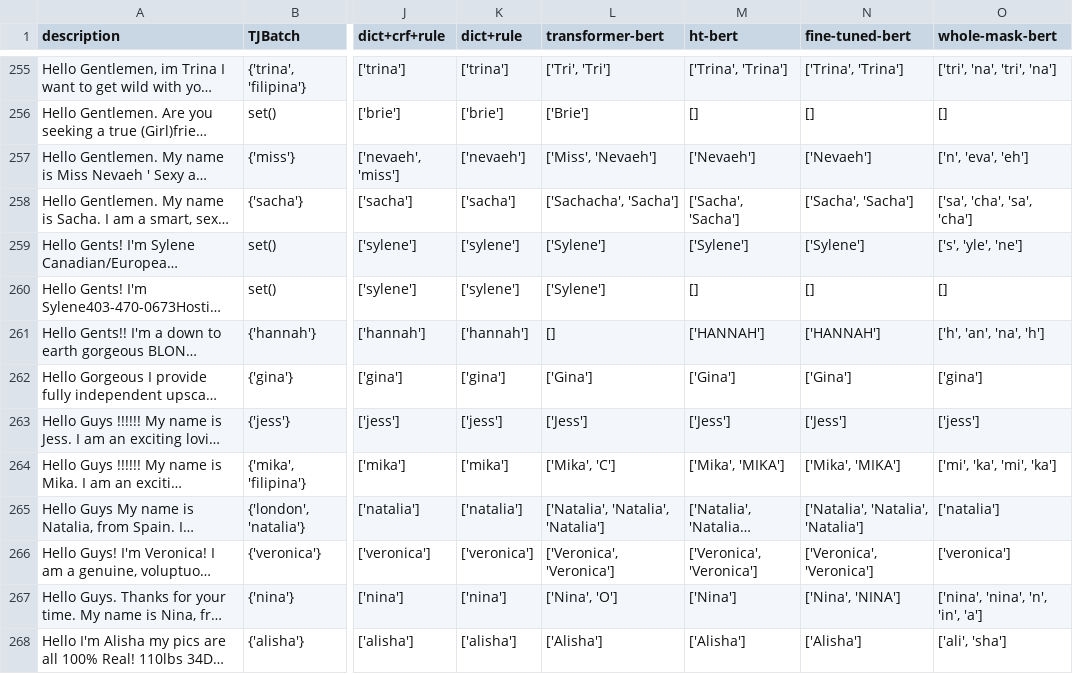
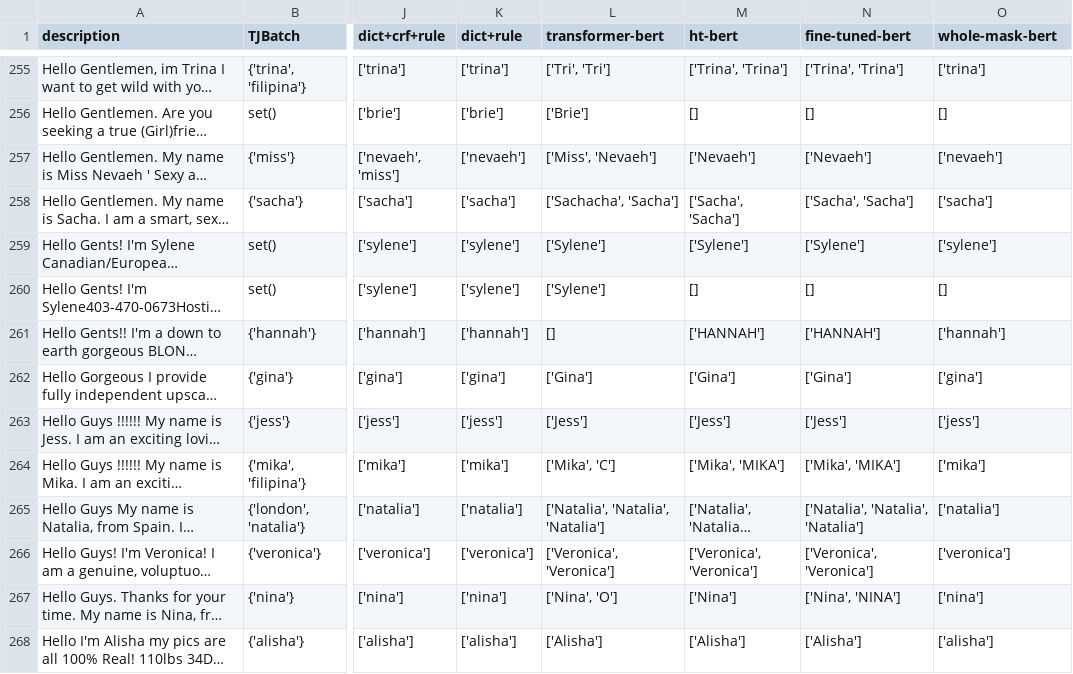
Before and after one commit to tudou0002/NEAT, a TSV file: data/Listcrawler_baseline.tsv, drawn as a sheet; only a part is shown, gaps mark what is left out; long unchanged cells end in …; the diff covers the shown part only; the diff names each change by its address in the sheet, - before the commit and + after, or states it on an @@ line.

```diff
--- a/data/Listcrawler_baseline.tsv
+++ b/data/Listcrawler_baseline.tsv
-O255 (whole-mask-bert): ['tri', 'na', 'tri', 'na']
+O255 (whole-mask-bert): ['trina']
-O257 (whole-mask-bert): ['n', 'eva', 'eh']
+O257 (whole-mask-bert): ['nevaeh']
-O258 (whole-mask-bert): ['sa', 'cha', 'sa', 'cha']
+O258 (whole-mask-bert): ['sacha']
-O259 (whole-mask-bert): ['s', 'yle', 'ne']
+O259 (whole-mask-bert): ['sylene']
-O261 (whole-mask-bert): ['h', 'an', 'na', 'h']
+O261 (whole-mask-bert): ['hannah']
-O264 (whole-mask-bert): ['mi', 'ka', 'mi', 'ka']
+O264 (whole-mask-bert): ['mika']
-O267 (whole-mask-bert): ['nina', 'nina', 'n', 'in', 'a']
+O267 (whole-mask-bert): ['nina']
-O268 (whole-mask-bert): ['ali', 'sha']
+O268 (whole-mask-bert): ['alisha']
```
Also changed, not shown: 102 edited cells elsewhere in this file, data/CanadaMax80_results.tsv, data/WNUT_baseline.tsv, 1 other file.
